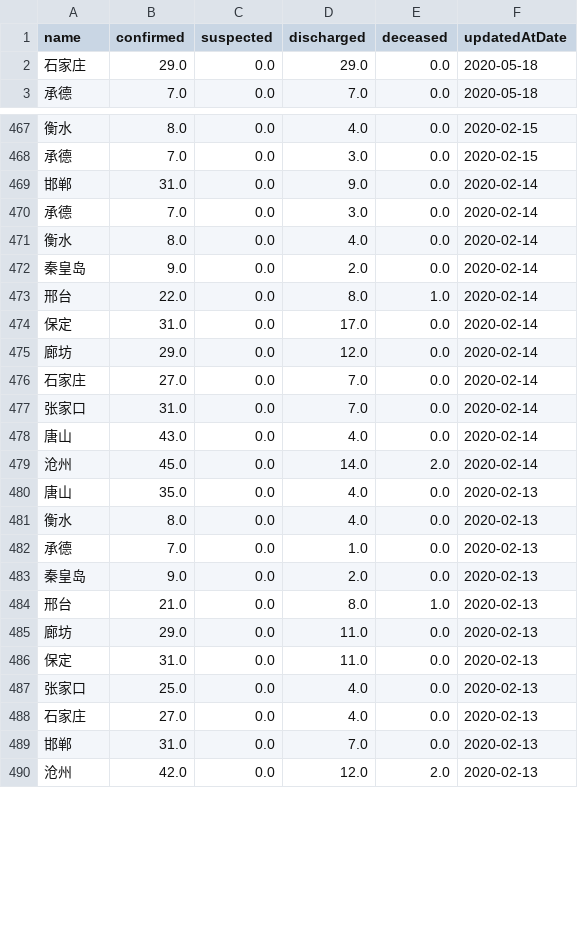
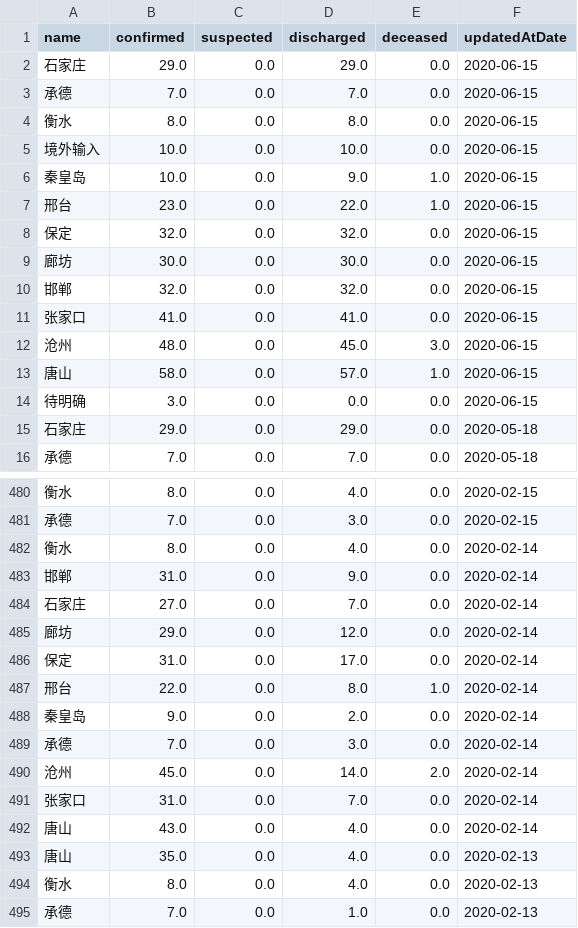
Before and after one commit to fantasticfears-stage/ncov-zh, a CSV file: public/data/provinces/he_bei.csv, drawn as a sheet; only a part is shown, gaps mark what is left out; the shorter side is filled out with more unchanged rows; the diff covers the shown part only.

```diff
--- a/public/data/provinces/he_bei.csv
+++ b/public/data/provinces/he_bei.csv
@@ -1,2 +1,15 @@
 name,confirmed,suspected,discharged,deceased,updatedAtDate
+石家庄,29.0,0.0,29.0,0.0,2020-06-15
+承德,7.0,0.0,7.0,0.0,2020-06-15
+衡水,8.0,0.0,8.0,0.0,2020-06-15
+境外输入,10.0,0.0,10.0,0.0,2020-06-15
+秦皇岛,10.0,0.0,9.0,1.0,2020-06-15
+邢台,23.0,0.0,22.0,1.0,2020-06-15
+保定,32.0,0.0,32.0,0.0,2020-06-15
+廊坊,30.0,0.0,30.0,0.0,2020-06-15
+邯郸,32.0,0.0,32.0,0.0,2020-06-15
+张家口,41.0,0.0,41.0,0.0,2020-06-15
+沧州,48.0,0.0,45.0,3.0,2020-06-15
+唐山,58.0,0.0,57.0,1.0,2020-06-15
+待明确,3.0,0.0,0.0,0.0,2020-06-15
 石家庄,29.0,0.0,29.0,0.0,2020-05-18
@@ -468,13 +481,13 @@ name,confirmed,suspected,discharged,deceased,updatedAtDate
 承德,7.0,0.0,3.0,0.0,2020-02-15
+衡水,8.0,0.0,4.0,0.0,2020-02-14
 邯郸,31.0,0.0,9.0,0.0,2020-02-14
+石家庄,27.0,0.0,7.0,0.0,2020-02-14
+廊坊,29.0,0.0,12.0,0.0,2020-02-14
+保定,31.0,0.0,17.0,0.0,2020-02-14
+邢台,22.0,0.0,8.0,1.0,2020-02-14
+秦皇岛,9.0,0.0,2.0,0.0,2020-02-14
 承德,7.0,0.0,3.0,0.0,2020-02-14
-衡水,8.0,0.0,4.0,0.0,2020-02-14
-秦皇岛,9.0,0.0,2.0,0.0,2020-02-14
-邢台,22.0,0.0,8.0,1.0,2020-02-14
-保定,31.0,0.0,17.0,0.0,2020-02-14
-廊坊,29.0,0.0,12.0,0.0,2020-02-14
-石家庄,27.0,0.0,7.0,0.0,2020-02-14
+沧州,45.0,0.0,14.0,2.0,2020-02-14
 张家口,31.0,0.0,7.0,0.0,2020-02-14
 唐山,43.0,0.0,4.0,0.0,2020-02-14
-沧州,45.0,0.0,14.0,2.0,2020-02-14
 唐山,35.0,0.0,4.0,0.0,2020-02-13
```
Also changed, not shown: 105 moved rows elsewhere in this file, public/data/provinces/bei_jing.csv, public/data/provinces/chong_qing.csv, 30 other files.
